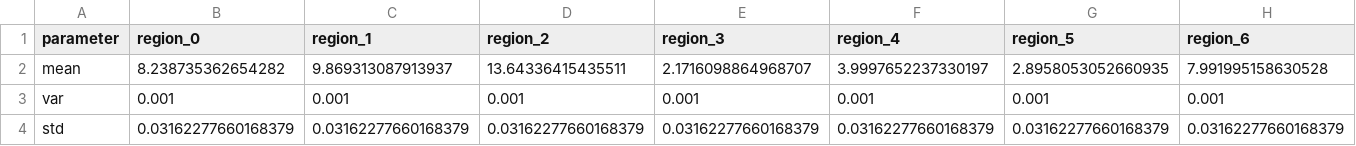
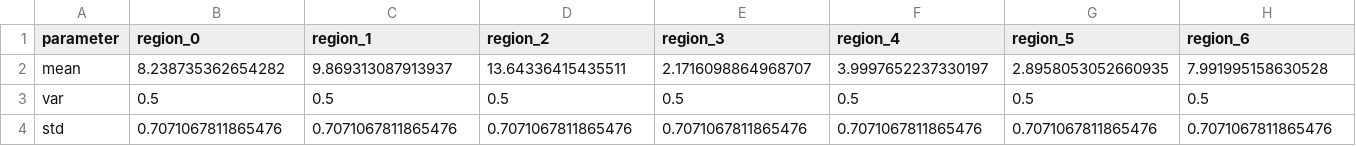
Before and after one commit to thomasjdelaney/Multiscale, a CSV file: csv/gaussian/man_region_param_frame.csv, drawn as a sheet; only a part is shown; removed rows and columns are numbered as before the commit, all else as after; rows hold the shown columns only; the diff names each change by its address in the sheet, - before the commit and + after, or states it on an @@ line.

```diff
--- a/csv/gaussian/man_region_param_frame.csv
+++ b/csv/gaussian/man_region_param_frame.csv
-row 3: var | 0.001 | 0.001 | 0.001 | 0.001 | 0.001 | 0.001 | 0.001
-row 4: std | 0.03162277660168379 | 0.03162277660168379 | 0.03162277660168379 | 0.03162277660168379 | 0.03162277660168379 | 0.03162277660168379 | 0.03162277660168379
+row 3: var | 0.5 | 0.5 | 0.5 | 0.5 | 0.5 | 0.5 | 0.5
+row 4: std | 0.7071067811865476 | 0.7071067811865476 | 0.7071067811865476 | 0.7071067811865476 | 0.7071067811865476 | 0.7071067811865476 | 0.7071067811865476
```
Also changed, not shown: csv/gaussian/man_country_measurement_frame.csv, csv/gaussian/man_province_measurement_frame.csv, 3 other files.
